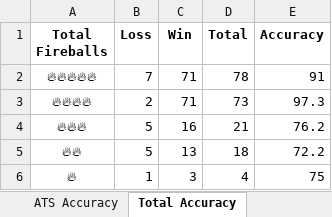
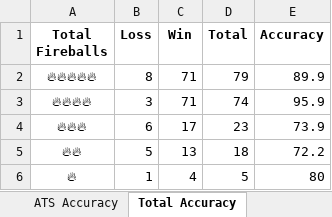
Before and after one commit to radgator13/scratchmodel, an Excel workbook: fireball_accuracy_report.xlsx, sheet Total Accuracy, drawn as a sheet; values as stored, in another font and other column widths than the file's, no borders; the diff names each change by its address in the sheet, - before the commit and + after, or states it on an @@ line.

Commit message:
Auto-push with fireball accuracy report [2025-04-16 04:55 PM]

```diff
--- a/fireball_accuracy_report.xlsx (sheet Total Accuracy)
+++ b/fireball_accuracy_report.xlsx (sheet Total Accuracy)
-B2 (Loss): 7
+B2 (Loss): 8
-D2 (Total): 78
+D2 (Total): 79
-E2 (Accuracy): 91
+E2 (Accuracy): 89.9
-B3 (Loss): 2
+B3 (Loss): 3
-D3 (Total): 73
+D3 (Total): 74
-E3 (Accuracy): 97.3
+E3 (Accuracy): 95.9
-B4 (Loss): 5
+B4 (Loss): 6
-C4 (Win): 16
+C4 (Win): 17
-D4 (Total): 21
+D4 (Total): 23
-E4 (Accuracy): 76.2
+E4 (Accuracy): 73.9
-C6 (Win): 3
+C6 (Win): 4
-D6 (Total): 4
+D6 (Total): 5
-E6 (Accuracy): 75
+E6 (Accuracy): 80
```
Also changed, not shown: sheet ATS Accuracy, 1 other file.
